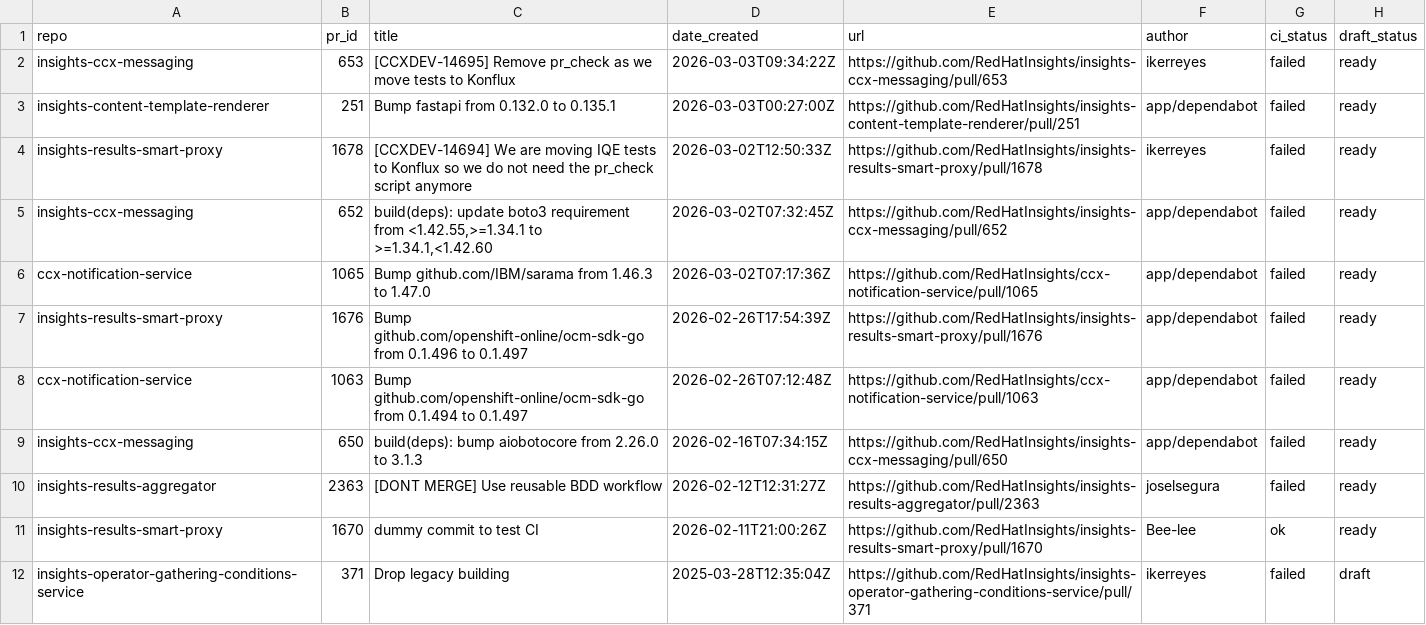
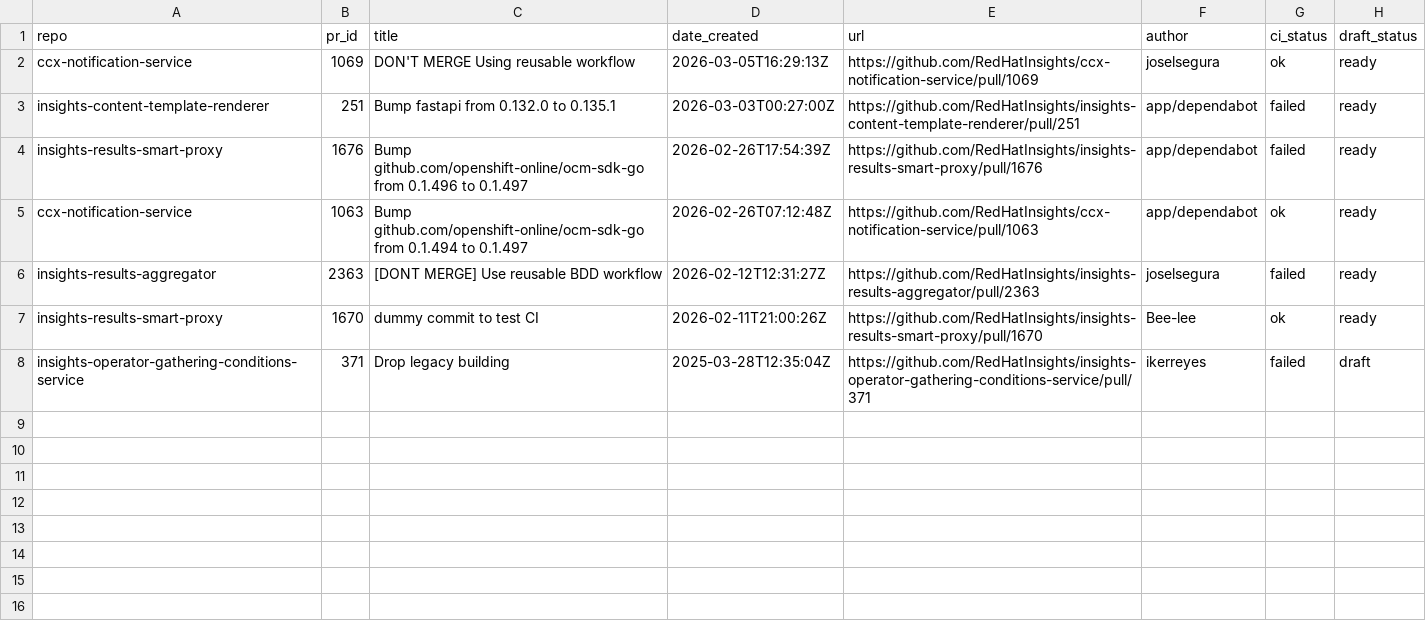
Before and after one commit to lenasolarova/processing-tools-github, a CSV file: open_mr_pr/github/open-prs.csv, drawn as a sheet.

```diff
--- a/open_mr_pr/github/open-prs.csv
+++ b/open_mr_pr/github/open-prs.csv
@@ -1,10 +1,6 @@
 repo,pr_id,title,date_created,url,author,ci_status,draft_status
-insights-ccx-messaging,653,[CCXDEV-14695] Remove pr_check as we move tests to Konflux,2026-03-03T09:34:22Z,https://github.com/RedHatInsights/insights-ccx-messaging/pull/653,ikerreyes,failed,ready
+ccx-notification-service,1069,DON'T MERGE Using reusable workflow,2026-03-05T16:29:13Z,https://github.com/RedHatInsights/ccx-notification-service/pull/1069,joselsegura,ok,ready
 insights-content-template-renderer,251,Bump fastapi from 0.132.0 to 0.135.1,2026-03-03T00:27:00Z,https://github.com/RedHatInsights/insights-content-template-renderer/pull/251,app/dependabot,failed,ready
-insights-results-smart-proxy,1678,[CCXDEV-14694] We are moving IQE tests to Konflux so we do not need the pr_check script anymore,2026-03-02T12:50:33Z,https://github.com/RedHatInsights/insights-results-smart-proxy/pull/1678,ikerreyes,failed,ready
-insights-ccx-messaging,652,"build(deps): update boto3 requirement from <1.42.55,>=1.34.1 to >=1.34.1,<1.42.60",2026-03-02T07:32:45Z,https://github.com/RedHatInsights/insights-ccx-messaging/pull/652,app/dependabot,failed,ready
-ccx-notification-service,1065,Bump github.com/IBM/sarama from 1.46.3 to 1.47.0,2026-03-02T07:17:36Z,https://github.com/RedHatInsights/ccx-notification-service/pull/1065,app/dependabot,failed,ready
 insights-results-smart-proxy,1676,Bump github.com/openshift-online/ocm-sdk-go from 0.1.496 to 0.1.497,2026-02-26T17:54:39Z,https://github.com/RedHatInsights/insights-results-smart-proxy/pull/1676,app/dependabot,failed,ready
-ccx-notification-service,1063,Bump github.com/openshift-online/ocm-sdk-go from 0.1.494 to 0.1.497,2026-02-26T07:12:48Z,https://github.com/RedHatInsights/ccx-notification-service/pull/1063,app/dependabot,failed,ready
-insights-ccx-messaging,650,build(deps): bump aiobotocore from 2.26.0 to 3.1.3,2026-02-16T07:34:15Z,https://github.com/RedHatInsights/insights-ccx-messaging/pull/650,app/dependabot,failed,ready
+ccx-notification-service,1063,Bump github.com/openshift-online/ocm-sdk-go from 0.1.494 to 0.1.497,2026-02-26T07:12:48Z,https://github.com/RedHatInsights/ccx-notification-service/pull/1063,app/dependabot,ok,ready
 insights-results-aggregator,2363,[DONT MERGE] Use reusable BDD workflow,2026-02-12T12:31:27Z,https://github.com/RedHatInsights/insights-results-aggregator/pull/2363,joselsegura,failed,ready
```
Also changed, not shown: 3 other files.
